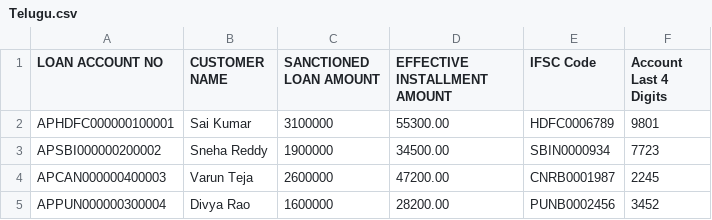
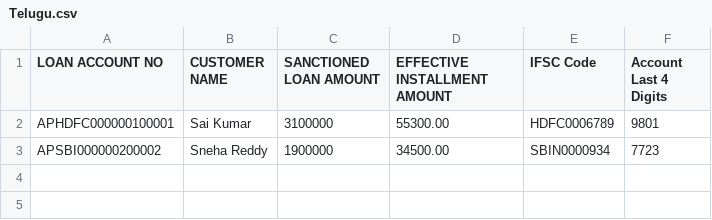
Before and after one commit to kanishka-rani-2005/Reminders, a CSV file: data/Telugu.csv, drawn as a sheet; the diff names each change by its address in the sheet, - before the commit and + after, or states it on an @@ line.

```diff
--- a/data/Telugu.csv
+++ b/data/Telugu.csv
-row 4: APCAN000000400003 | Varun Teja | 2600000 | 47200.00 | CNRB0001987 | 2245
-row 5: APPUN000000300004 | Divya Rao | 1600000 | 28200.00 | PUNB0002456 | 3452
```
Also changed, not shown: data/Hindi.csv, data/Tamil.csv, 39 other files.
